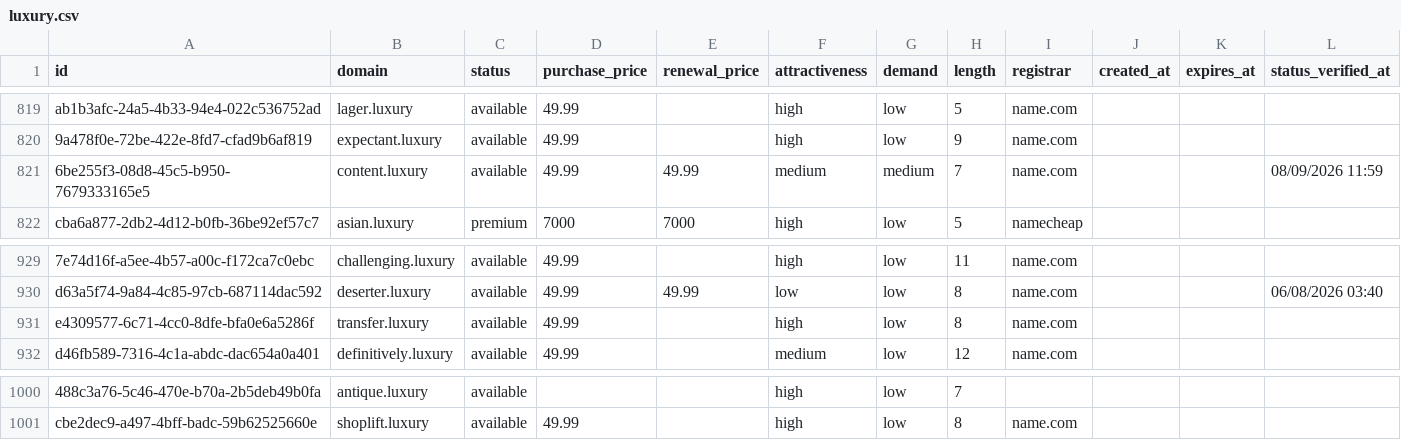
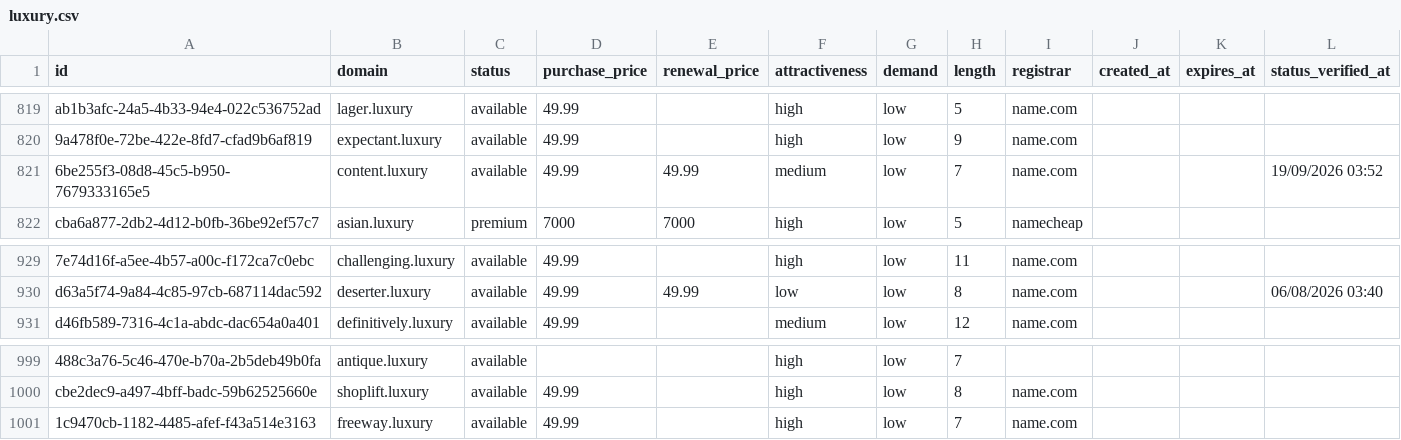
Before and after one commit to UniqueDomains/luxury-oneword-domains, a CSV file: luxury.csv, drawn as a sheet; only a part is shown, gaps mark what is left out; removed rows and columns are numbered as before the commit, all else as after; the diff names each change by its address in the sheet, - before the commit and + after, or states it on an @@ line.

Commit message:
Domains update

```diff
--- a/luxury.csv
+++ b/luxury.csv
-G821 (demand): medium
+G821 (demand): low
-L821 (status_verified_at): 08/09/2026 11:59
+L821 (status_verified_at): 19/09/2026 03:52
-row 931: e4309577-6c71-4cc0-8dfe-bfa0e6a5286f | transfer.luxury | available | 49.99 |  | high | low | 8 | name.com
+row 1001: 1c9470cb-1182-4485-afef-f43a514e3163 | freeway.luxury | available | 49.99 |  | high | low | 7 | name.com
```
Also changed, not shown: 4 other files.
